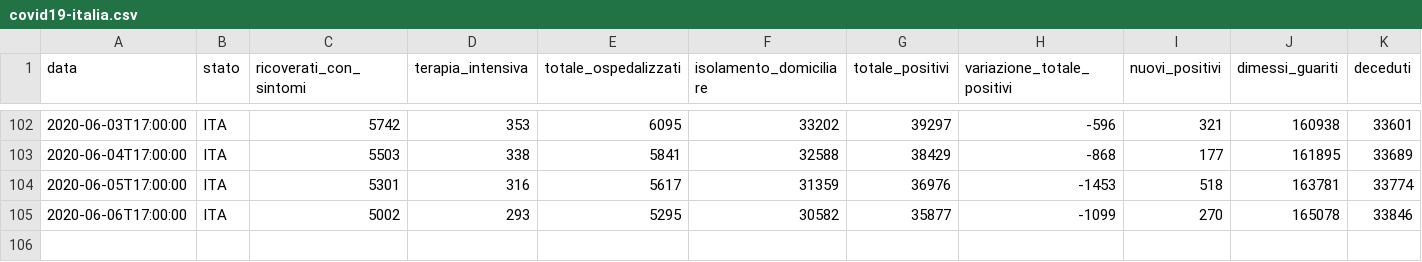
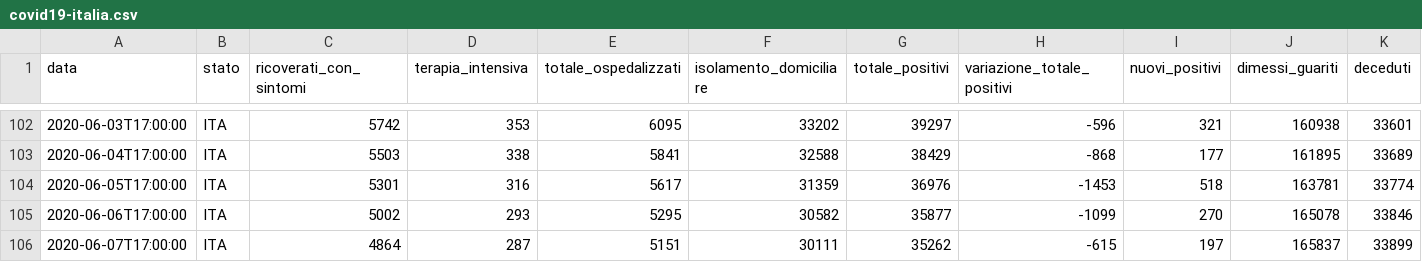
Before and after one commit to iosand71/covid19, a CSV file: covid19-italia.csv, drawn as a sheet; only a part is shown, gaps mark what is left out; rows hold the shown columns only; the diff names each change by its address in the sheet, - before the commit and + after, or states it on an @@ line.

```diff
--- a/covid19-italia.csv
+++ b/covid19-italia.csv
+row 106: 2020-06-07T17:00:00 | ITA | 4864 | 287 | 5151 | 30111 | 35262 | -615 | 197 | 165837 | 33899
```
Also changed, not shown: 1 other file.
